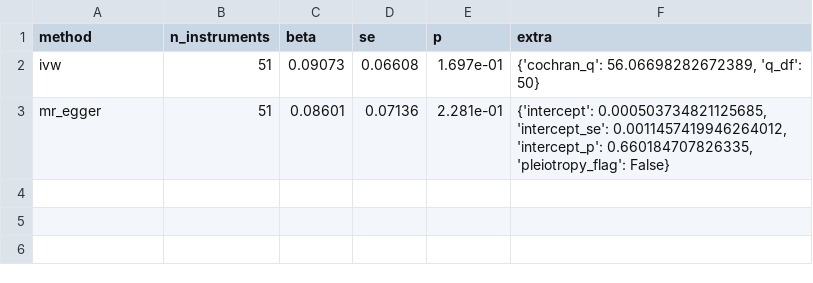
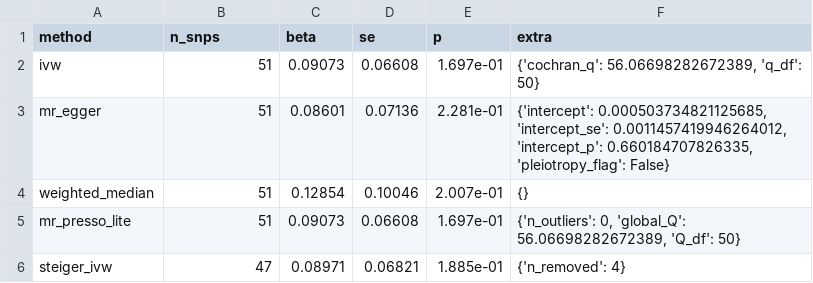
Before and after one commit to nielspac177/epilepsy-clock-genes, a TSV file: results/mr_real/sleep_duration__focal_epilepsy.tsv, drawn as a sheet.

```diff
--- a/results/mr_real/sleep_duration__focal_epilepsy.tsv
+++ b/results/mr_real/sleep_duration__focal_epilepsy.tsv
@@ -1,3 +1,6 @@
-method	n_instruments	beta	se	p	extra
+method	n_snps	beta	se	p	extra
 ivw	51	0.09073	0.06608	1.697e-01	{'cochran_q': 56.06698282672389, 'q_df': 50}
 mr_egger	51	0.08601	0.07136	2.281e-01	{'intercept': 0.000503734821125685, 'intercept_se': 0.0011457419946264012, 'intercept_p': 0.660184707826335, 'pleiotropy_flag': False}
+weighted_median	51	0.12854	0.10046	2.007e-01	{}
+mr_presso_lite	51	0.09073	0.06608	1.697e-01	{'n_outliers': 0, 'global_Q': 56.06698282672389, 'Q_df': 50}
+steiger_ivw	47	0.08971	0.06821	1.885e-01	{'n_removed': 4}
```
Also changed, not shown: results/mr_real/chronotype__focal_epilepsy.tsv, results/mr_real/chronotype__generalized_gge.tsv, 21 other files.
